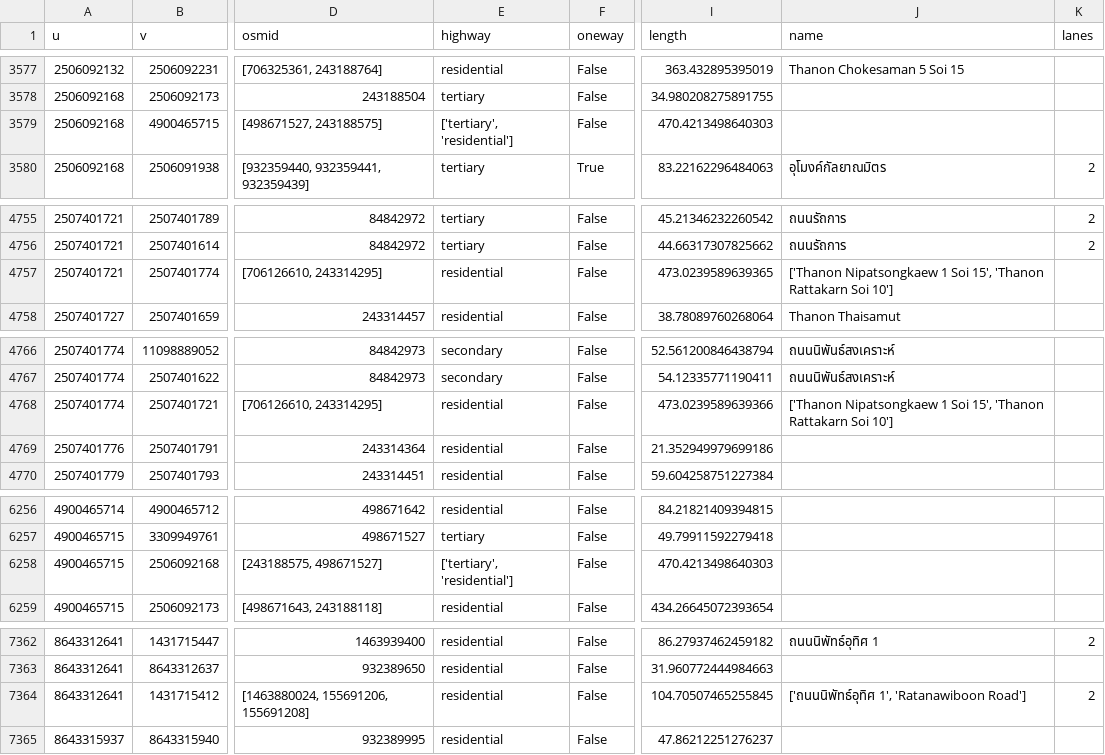
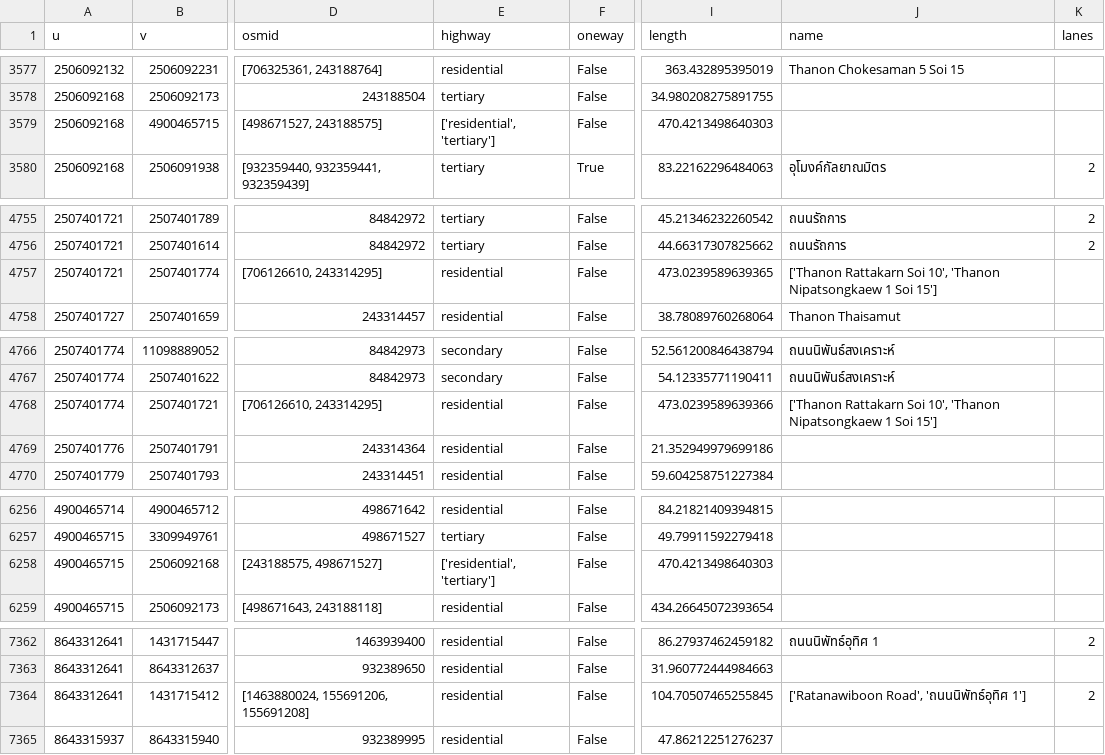
Before and after one commit to CosmosDever/Thesis-EvSim-Flooding-TH, a CSV file: data/raw/road/hatyai_edges.csv, drawn as a sheet; only a part is shown, gaps mark what is left out; the diff covers the shown part only; the diff names each change by its address in the sheet, - before the commit and + after, or states it on an @@ line.

```diff
--- a/data/raw/road/hatyai_edges.csv
+++ b/data/raw/road/hatyai_edges.csv
-E3579 (highway): ['tertiary', 'residential']
+E3579 (highway): ['residential', 'tertiary']
-J4757 (name): ['Thanon Nipatsongkaew 1 Soi 15', 'Thanon Rattakarn Soi 10']
+J4757 (name): ['Thanon Rattakarn Soi 10', 'Thanon Nipatsongkaew 1 Soi 15']
-J4768 (name): ['Thanon Nipatsongkaew 1 Soi 15', 'Thanon Rattakarn Soi 10']
+J4768 (name): ['Thanon Rattakarn Soi 10', 'Thanon Nipatsongkaew 1 Soi 15']
-E6258 (highway): ['tertiary', 'residential']
+E6258 (highway): ['residential', 'tertiary']
-J7364 (name): ['ถนนนิพัทธ์อุทิศ 1', 'Ratanawiboon Road']
+J7364 (name): ['Ratanawiboon Road', 'ถนนนิพัทธ์อุทิศ 1']
```
Also changed, not shown: 7 edited cells elsewhere in this file, 1 other file.
